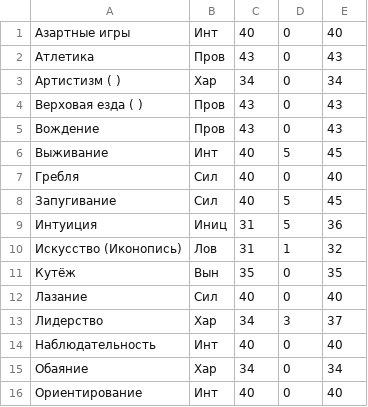
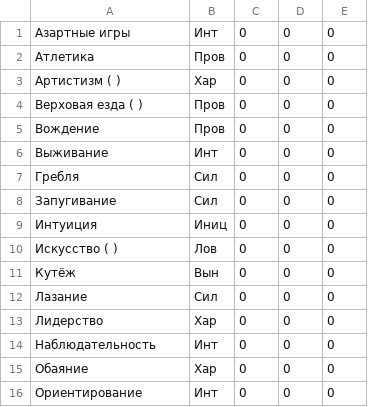
Before and after one commit to descentcare/wfrp, a CSV file: skills.csv, drawn as a sheet; only a part is shown; the diff covers the shown part only.

```diff
--- a/skills.csv
+++ b/skills.csv
@@ -1,16 +1,16 @@
-Азартные игры,                  Инт,    40,  0,   40
-Атлетика,                       Пров,   43,  0,   43
-Артистизм ( ),                  Хар,    34,  0,   34
-Верховая езда ( ),              Пров,   43,  0,   43
-Вождение,                       Пров,   43,  0,   43
-Выживание,                      Инт,    40,  5,   45
-Гребля,                         Сил,    40,  0,   40
-Запугивание,                    Сил,    40,  5,   45
-Интуиция,                       Иниц,   31,  5,   36
-Искусство (Иконопись),          Лов,    31,  1,   32
-Кутёж,                          Вын,    35,  0,   35
-Лазание,                        Сил,    40,  0,   40
-Лидерство,                      Хар,    34,  3,   37
-Наблюдательность,               Инт,    40,  0,   40
-Обаяние,                        Хар,    34,  0,   34
-Ориентирование,                 Инт,    40,  0,   40
+Азартные игры,                  Инт,    0,  0,   0
+Атлетика,                       Пров,   0,  0,   0
+Артистизм ( ),                  Хар,    0,  0,   0
+Верховая езда ( ),              Пров,   0,  0,   0
+Вождение,                       Пров,   0,  0,   0
+Выживание,                      Инт,    0,  0,   0
+Гребля,                         Сил,    0,  0,   0
+Запугивание,                    Сил,    0,  0,   0
+Интуиция,                       Иниц,   0,  0,   0
+Искусство (  ),                 Лов,    0,  0,   0
+Кутёж,                          Вын,    0,  0,   0
+Лазание,                        Сил,    0,  0,   0
+Лидерство,                      Хар,    0,  0,   0
+Наблюдательность,               Инт,    0,  0,   0
+Обаяние,                        Хар,    0,  0,   0
+Ориентирование,                 Инт,    0,  0,   0
```
Also changed, not shown: 1 added row, 11 removed rows and 22 edited cells elsewhere in this file, characteristics.csv, 7 other files.
